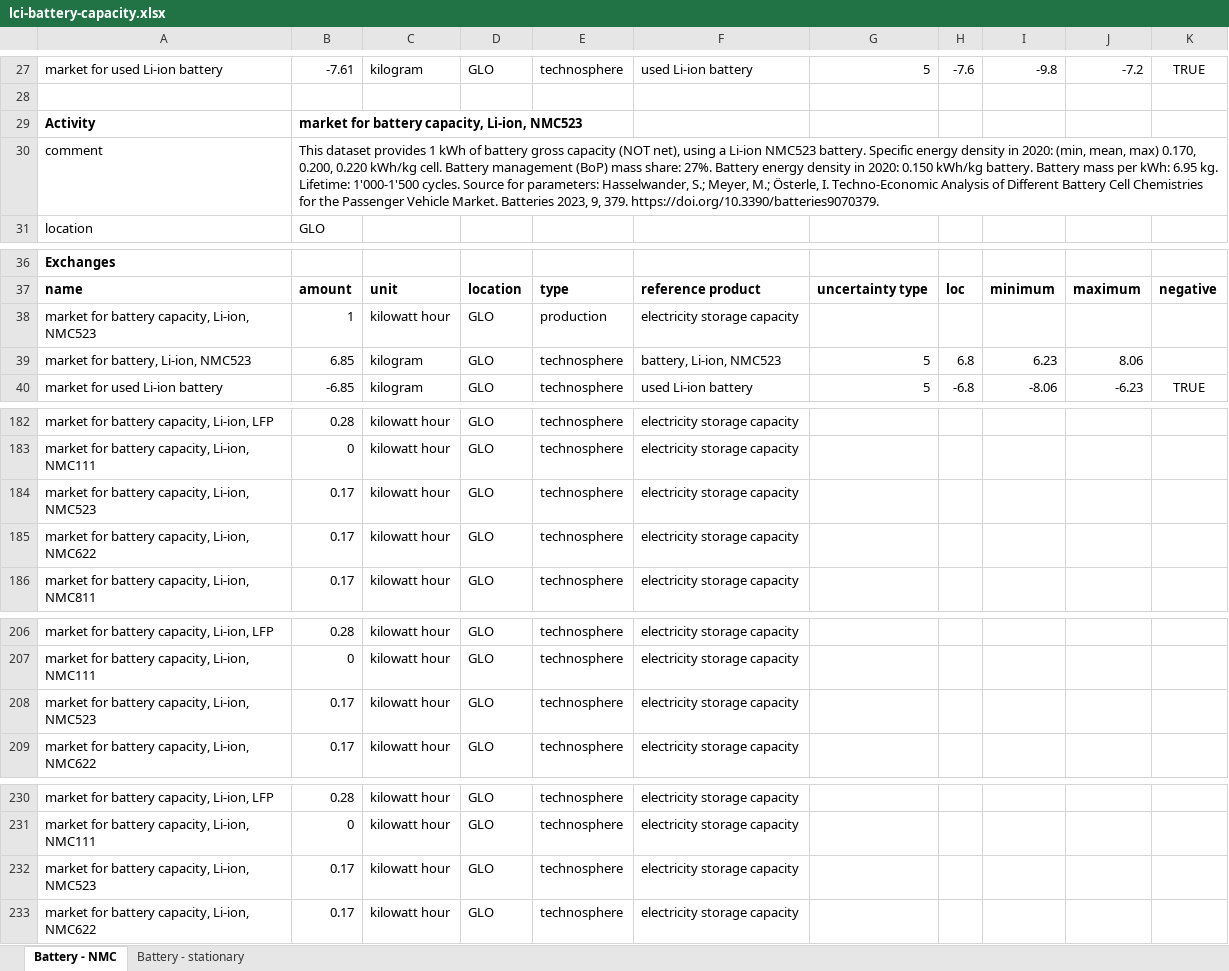
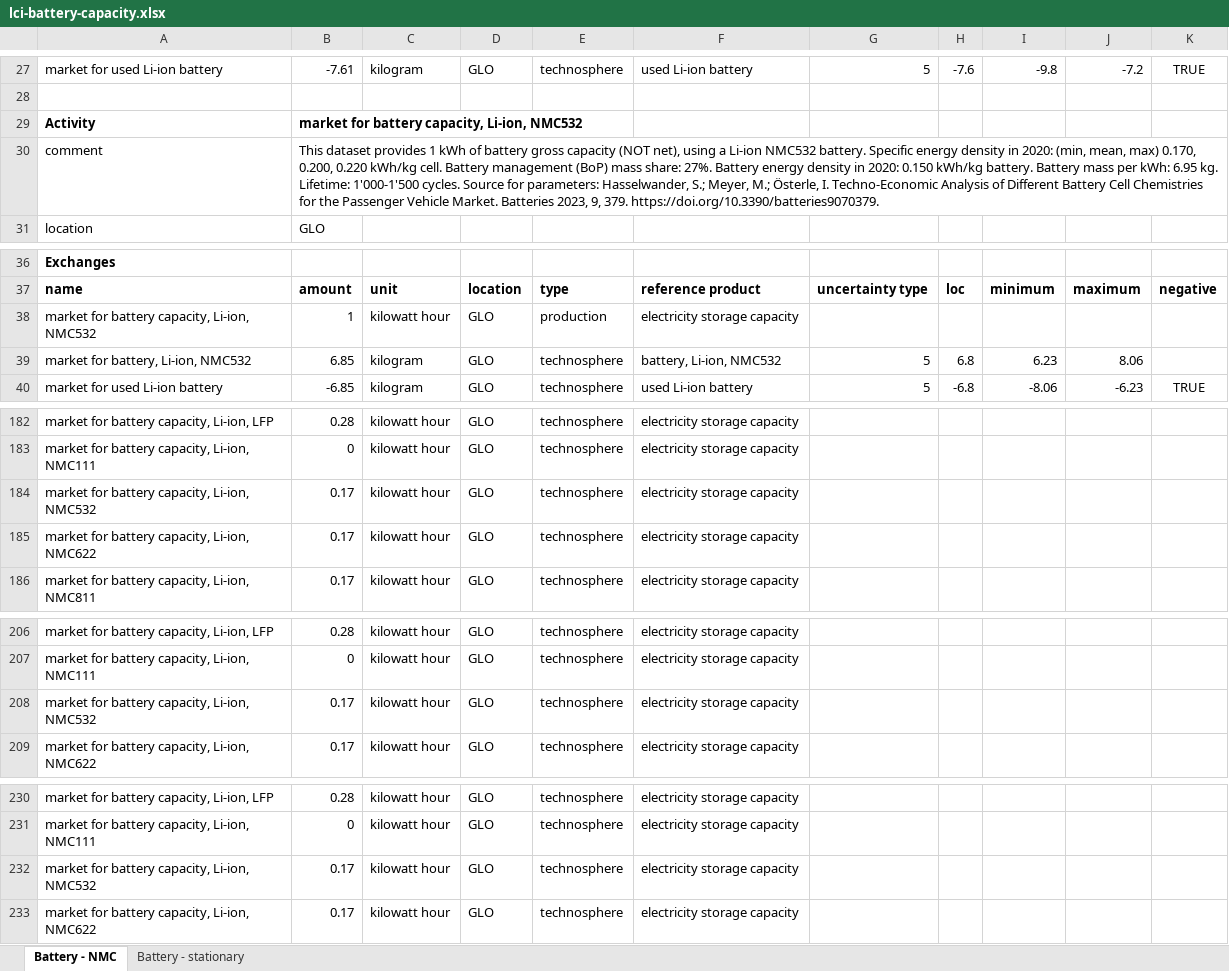
Before and after one commit to polca/premise, an Excel workbook: premise/data/additional_inventories/lci-battery-capacity.xlsx, sheet Battery - NMC, drawn as a sheet; only a part is shown, gaps mark what is left out; values as stored, in another font and other column widths than the file's, no borders; the diff covers the shown part only; the diff names each change by its address in the sheet, - before the commit and + after, or states it on an @@ line.

```diff
--- a/premise/data/additional_inventories/lci-battery-capacity.xlsx (sheet Battery - NMC)
+++ b/premise/data/additional_inventories/lci-battery-capacity.xlsx (sheet Battery - NMC)
-B29: market for battery capacity, Li-ion, NMC523
+B29: market for battery capacity, Li-ion, NMC532
-B30: …a Li-ion NMC523 battery. Specific…
+B30: …a Li-ion NMC532 battery. Specific…
-A38: market for battery capacity, Li-ion, NMC523
+A38: market for battery capacity, Li-ion, NMC532
-A39: market for battery, Li-ion, NMC523
+A39: market for battery, Li-ion, NMC532
-F39: battery, Li-ion, NMC523
+F39: battery, Li-ion, NMC532
-A184: market for battery capacity, Li-ion, NMC523
+A184: market for battery capacity, Li-ion, NMC532
-A208: market for battery capacity, Li-ion, NMC523
+A208: market for battery capacity, Li-ion, NMC532
-A232: market for battery capacity, Li-ion, NMC523
+A232: market for battery capacity, Li-ion, NMC532
```
Also changed, not shown: 1 edited cell elsewhere in this sheet, sheet Battery - stationary, premise/data/additional_inventories/lci-batteries-NMC111-811-NCA-LFP.xlsx, premise/data/additional_inventories/lci-graphite.xlsx, 17 other files.
